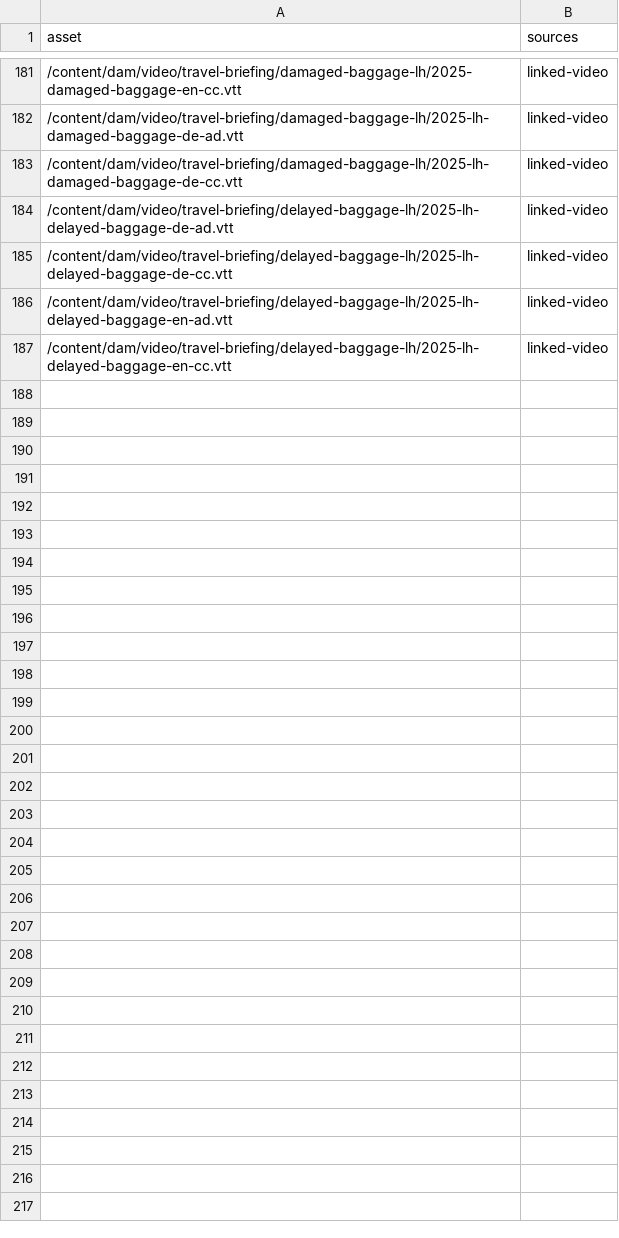
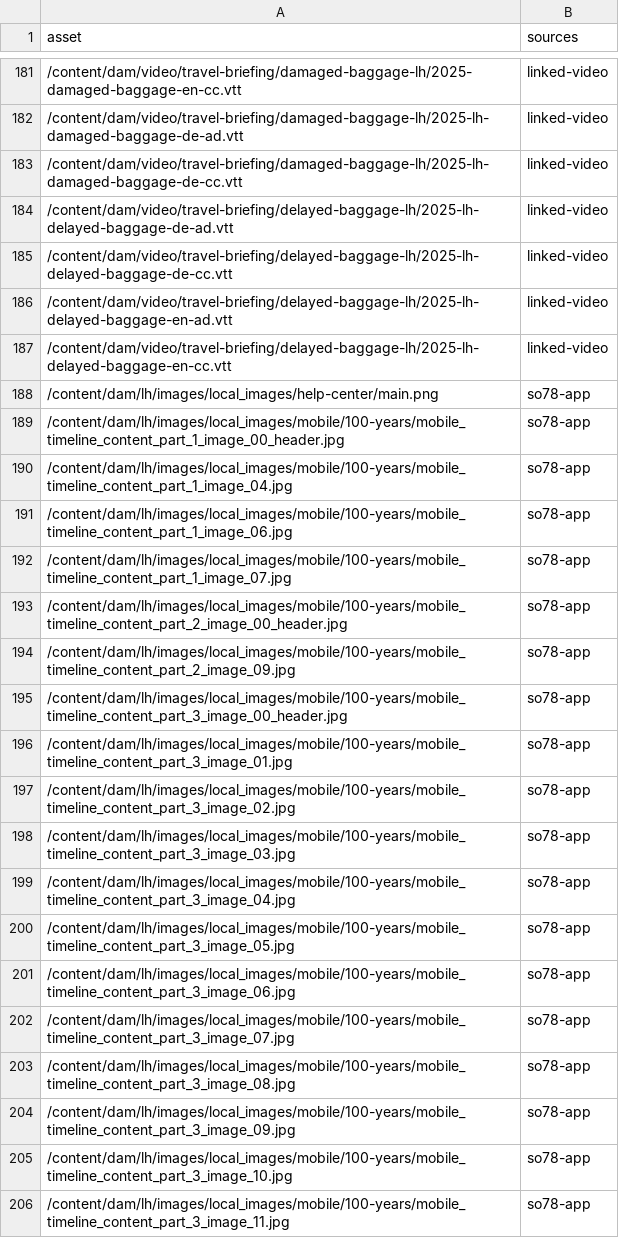
Before and after one commit to moved-permanently/lh-com, a CSV file: tools/source-export/feeds/dam/linked-assets.csv, drawn as a sheet; only a part is shown, gaps mark what is left out; the diff covers the shown part only.

Commit message:
chore(dam-copy): state rows for 41 so78 copies (help-center main.png, 100-years timeline)

```diff
--- a/tools/source-export/feeds/dam/linked-assets.csv
+++ b/tools/source-export/feeds/dam/linked-assets.csv
@@ -187 +187,20 @@ asset,sources
 /content/dam/video/travel-briefing/delayed-baggage-lh/2025-lh-delayed-baggage-en-cc.vtt,linked-video
+/content/dam/lh/images/local_images/help-center/main.png,so78-app
+/content/dam/lh/images/local_images/mobile/100-years/mobile_timeline_content_part_1_image_00_header.jpg,so78-app
+/content/dam/lh/images/local_images/mobile/100-years/mobile_timeline_content_part_1_image_04.jpg,so78-app
+/content/dam/lh/images/local_images/mobile/100-years/mobile_timeline_content_part_1_image_06.jpg,so78-app
+/content/dam/lh/images/local_images/mobile/100-years/mobile_timeline_content_part_1_image_07.jpg,so78-app
+/content/dam/lh/images/local_images/mobile/100-years/mobile_timeline_content_part_2_image_00_header.jpg,so78-app
+/content/dam/lh/images/local_images/mobile/100-years/mobile_timeline_content_part_2_image_09.jpg,so78-app
+/content/dam/lh/images/local_images/mobile/100-years/mobile_timeline_content_part_3_image_00_header.jpg,so78-app
+/content/dam/lh/images/local_images/mobile/100-years/mobile_timeline_content_part_3_image_01.jpg,so78-app
+/content/dam/lh/images/local_images/mobile/100-years/mobile_timeline_content_part_3_image_02.jpg,so78-app
+/content/dam/lh/images/local_images/mobile/100-years/mobile_timeline_content_part_3_image_03.jpg,so78-app
+/content/dam/lh/images/local_images/mobile/100-years/mobile_timeline_content_part_3_image_04.jpg,so78-app
+/content/dam/lh/images/local_images/mobile/100-years/mobile_timeline_content_part_3_image_05.jpg,so78-app
+/content/dam/lh/images/local_images/mobile/100-years/mobile_timeline_content_part_3_image_06.jpg,so78-app
+/content/dam/lh/images/local_images/mobile/100-years/mobile_timeline_content_part_3_image_07.jpg,so78-app
+/content/dam/lh/images/local_images/mobile/100-years/mobile_timeline_content_part_3_image_08.jpg,so78-app
+/content/dam/lh/images/local_images/mobile/100-years/mobile_timeline_content_part_3_image_09.jpg,so78-app
+/content/dam/lh/images/local_images/mobile/100-years/mobile_timeline_content_part_3_image_10.jpg,so78-app
+/content/dam/lh/images/local_images/mobile/100-years/mobile_timeline_content_part_3_image_11.jpg,so78-app
```
Also changed, not shown: 22 added rows elsewhere in this file, 1 other file.
